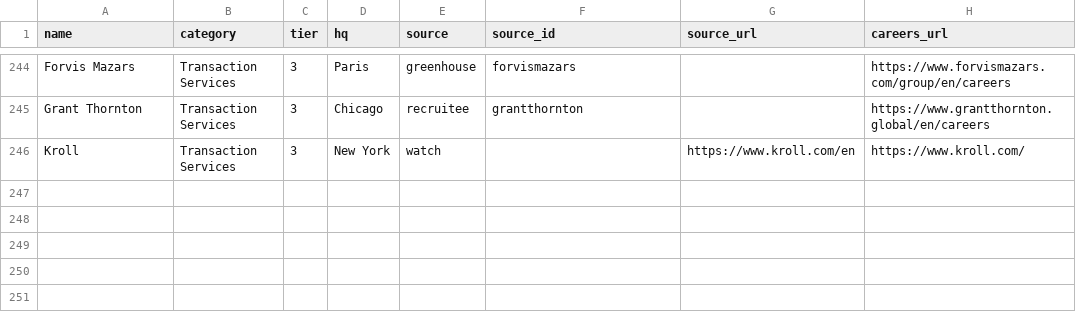
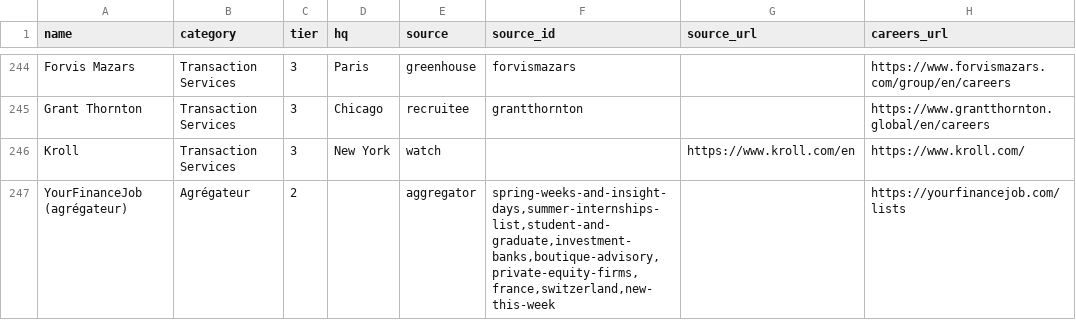
Before and after one commit to Adrien2712/radar-stages, a CSV file: companies.csv, drawn as a sheet; only a part is shown, gaps mark what is left out; the diff names each change by its address in the sheet, - before the commit and + after, or states it on an @@ line.

```diff
--- a/companies.csv
+++ b/companies.csv
+row 247: YourFinanceJob (agrégateur) | Agrégateur | 2 |  | aggregator | spring-weeks-and-insight-days,summer-internships-list,student-and-graduate,investment-banks,boutique-advisory,private-equity-firms,france,switzerland,new-this-week |  | https://yourfinancejob.com/lists
```
Also changed, not shown: 11 other files.
